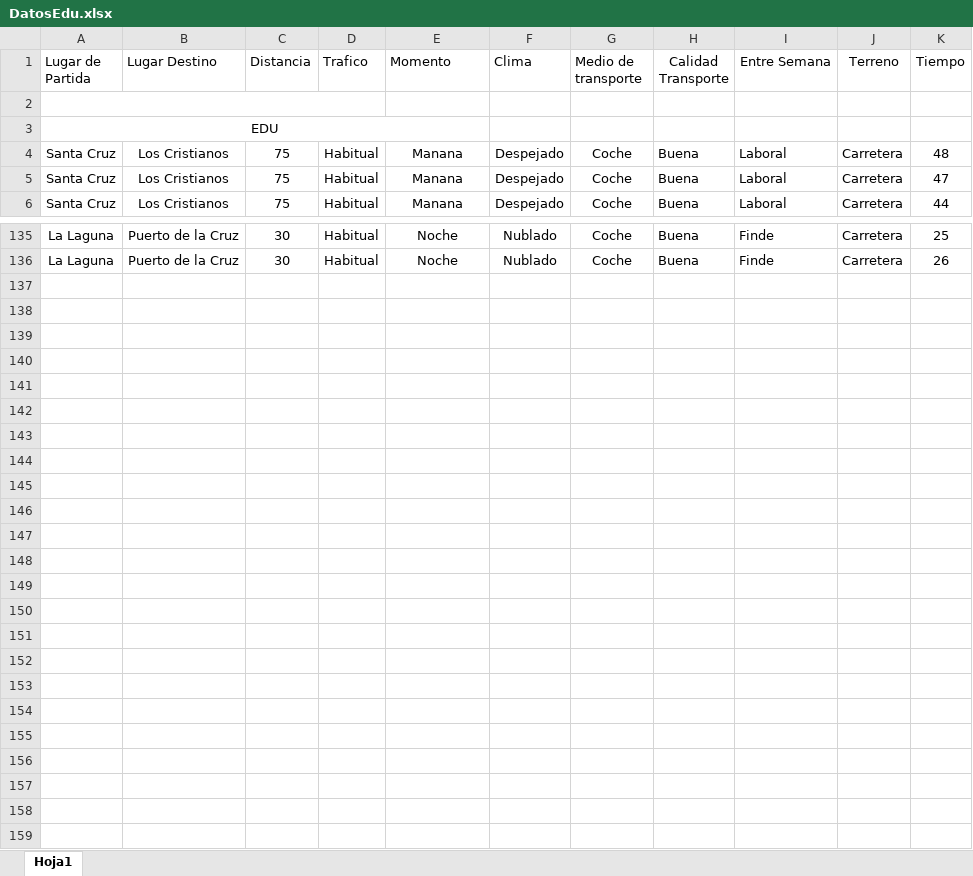
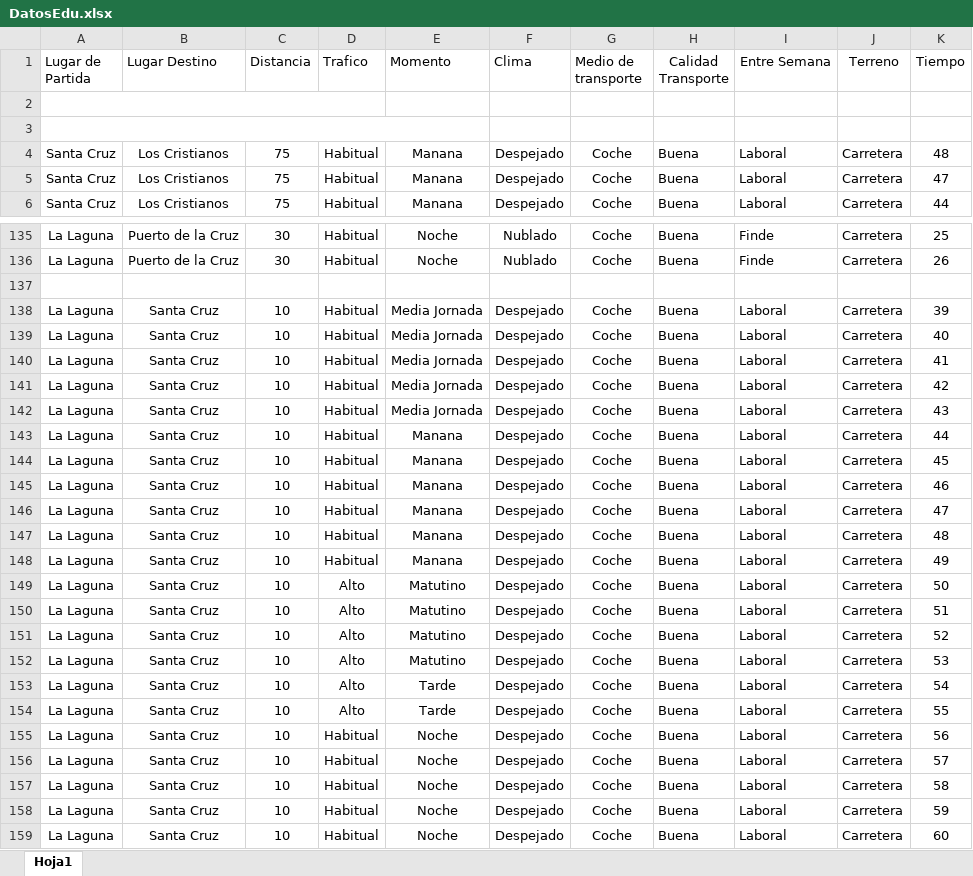
Before and after one commit to alu0100881677/TID_PROYECTO, an Excel workbook: excel/DatosEdu.xlsx, sheet Hoja1, drawn as a sheet; only a part is shown, gaps mark what is left out; values as stored, in another font and other column widths than the file's, no borders; the diff names each change by its address in the sheet, - before the commit and + after, or states it on an @@ line.

Commit message:
Todos los datos de Edu en DatosEdu, a Óscar le han hackeado el github

```diff
--- a/excel/DatosEdu.xlsx (sheet Hoja1)
+++ b/excel/DatosEdu.xlsx (sheet Hoja1)
-A3 (Lugar de Partida): EDU
+A3 (Lugar de Partida): (empty)
+row 137: (empty)
+row 138: La Laguna | Santa Cruz | 10 | Habitual | Media Jornada | Despejado | Coche | Buena | Laboral | Carretera | 39
+row 139: La Laguna | Santa Cruz | 10 | Habitual | Media Jornada | Despejado | Coche | Buena | Laboral | Carretera | 40
+row 140: La Laguna | Santa Cruz | 10 | Habitual | Media Jornada | Despejado | Coche | Buena | Laboral | Carretera | 41
+row 141: La Laguna | Santa Cruz | 10 | Habitual | Media Jornada | Despejado | Coche | Buena | Laboral | Carretera | 42
+row 142: La Laguna | Santa Cruz | 10 | Habitual | Media Jornada | Despejado | Coche | Buena | Laboral | Carretera | 43
+row 143: La Laguna | Santa Cruz | 10 | Habitual | Manana | Despejado | Coche | Buena | Laboral | Carretera | 44
+row 144: La Laguna | Santa Cruz | 10 | Habitual | Manana | Despejado | Coche | Buena | Laboral | Carretera | 45
+row 145: La Laguna | Santa Cruz | 10 | Habitual | Manana | Despejado | Coche | Buena | Laboral | Carretera | 46
+row 146: La Laguna | Santa Cruz | 10 | Habitual | Manana | Despejado | Coche | Buena | Laboral | Carretera | 47
+row 147: La Laguna | Santa Cruz | 10 | Habitual | Manana | Despejado | Coche | Buena | Laboral | Carretera | 48
+row 148: La Laguna | Santa Cruz | 10 | Habitual | Manana | Despejado | Coche | Buena | Laboral | Carretera | 49
+row 149: La Laguna | Santa Cruz | 10 | Alto | Matutino | Despejado | Coche | Buena | Laboral | Carretera | 50
+row 150: La Laguna | Santa Cruz | 10 | Alto | Matutino | Despejado | Coche | Buena | Laboral | Carretera | 51
+row 151: La Laguna | Santa Cruz | 10 | Alto | Matutino | Despejado | Coche | Buena | Laboral | Carretera | 52
+row 152: La Laguna | Santa Cruz | 10 | Alto | Matutino | Despejado | Coche | Buena | Laboral | Carretera | 53
+row 153: La Laguna | Santa Cruz | 10 | Alto | Tarde | Despejado | Coche | Buena | Laboral | Carretera | 54
+row 154: La Laguna | Santa Cruz | 10 | Alto | Tarde | Despejado | Coche | Buena | Laboral | Carretera | 55
+row 155: La Laguna | Santa Cruz | 10 | Habitual | Noche | Despejado | Coche | Buena | Laboral | Carretera | 56
+row 156: La Laguna | Santa Cruz | 10 | Habitual | Noche | Despejado | Coche | Buena | Laboral | Carretera | 57
+row 157: La Laguna | Santa Cruz | 10 | Habitual | Noche | Despejado | Coche | Buena | Laboral | Carretera | 58
+row 158: La Laguna | Santa Cruz | 10 | Habitual | Noche | Despejado | Coche | Buena | Laboral | Carretera | 59
+row 159: La Laguna | Santa Cruz | 10 | Habitual | Noche | Despejado | Coche | Buena | Laboral | Carretera | 60
```
Also changed, not shown: excel/Datos.xlsx.
